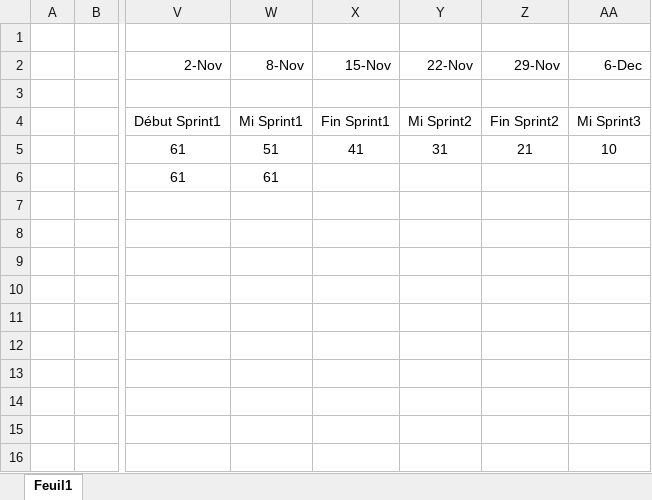
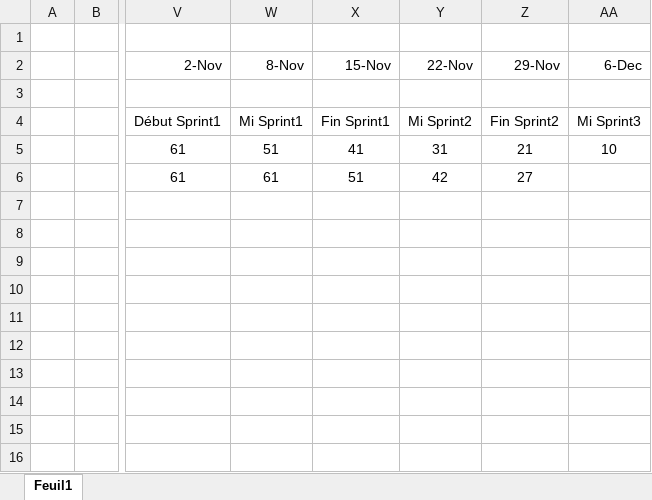
Before and after one commit to smelezan/g2-eq1_release, an Excel workbook: BurnDown.xlsx, sheet Feuil1, drawn as a sheet; only a part is shown, gaps mark what is left out; values as stored, in another font and other column widths than the file's, no borders; charts and pictures not drawn; the diff names each change by its address in the sheet, - before the commit and + after, or states it on an @@ line.

```diff
--- a/BurnDown.xlsx (sheet Feuil1)
+++ b/BurnDown.xlsx (sheet Feuil1)
-X6 (15-Nov): (empty)
+X6 (15-Nov): 51
-Y6 (22-Nov): (empty)
+Y6 (22-Nov): 42
-Z6 (29-Nov): (empty)
+Z6 (29-Nov): 27
```
Also changed, not shown: charts or pictures, 4 other files.
